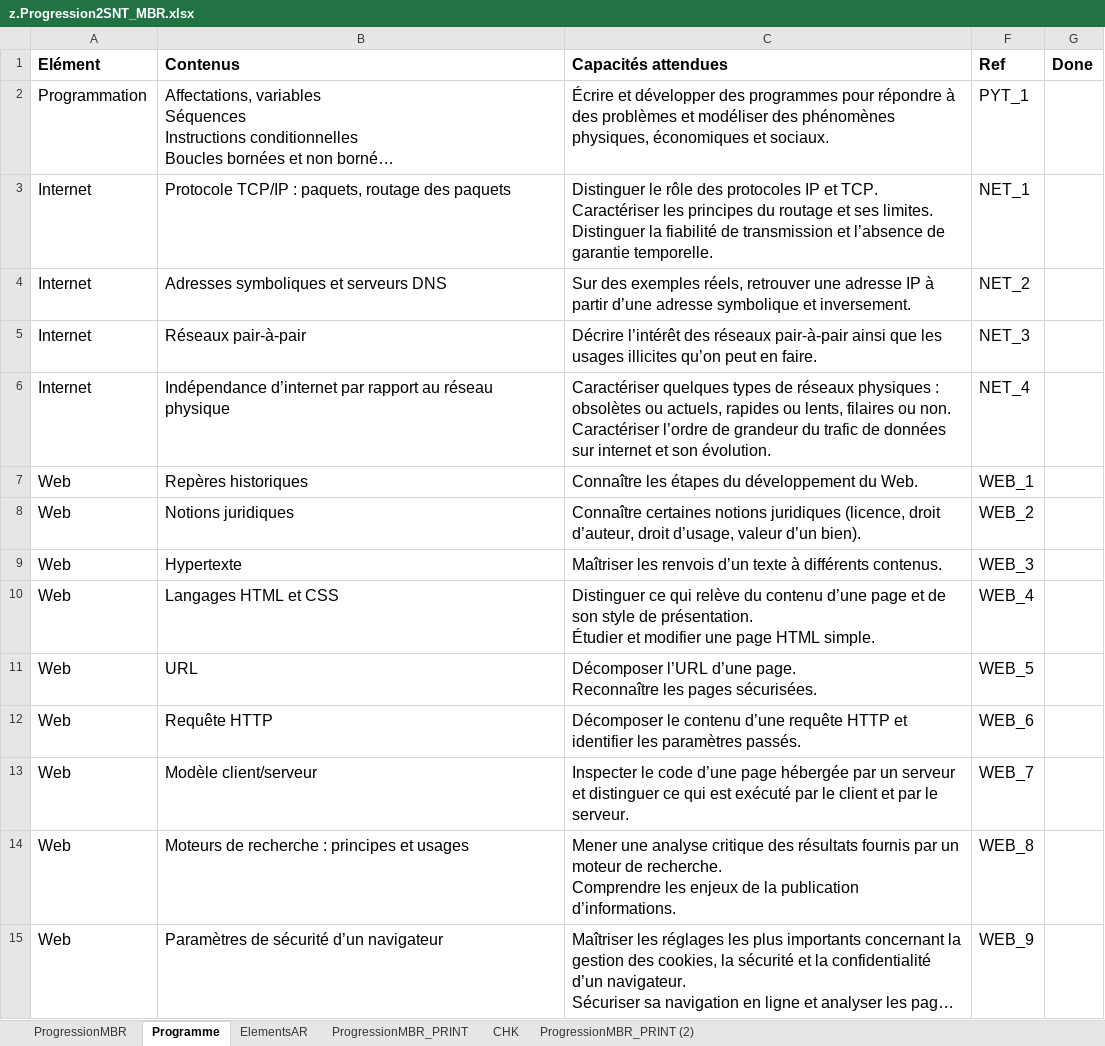
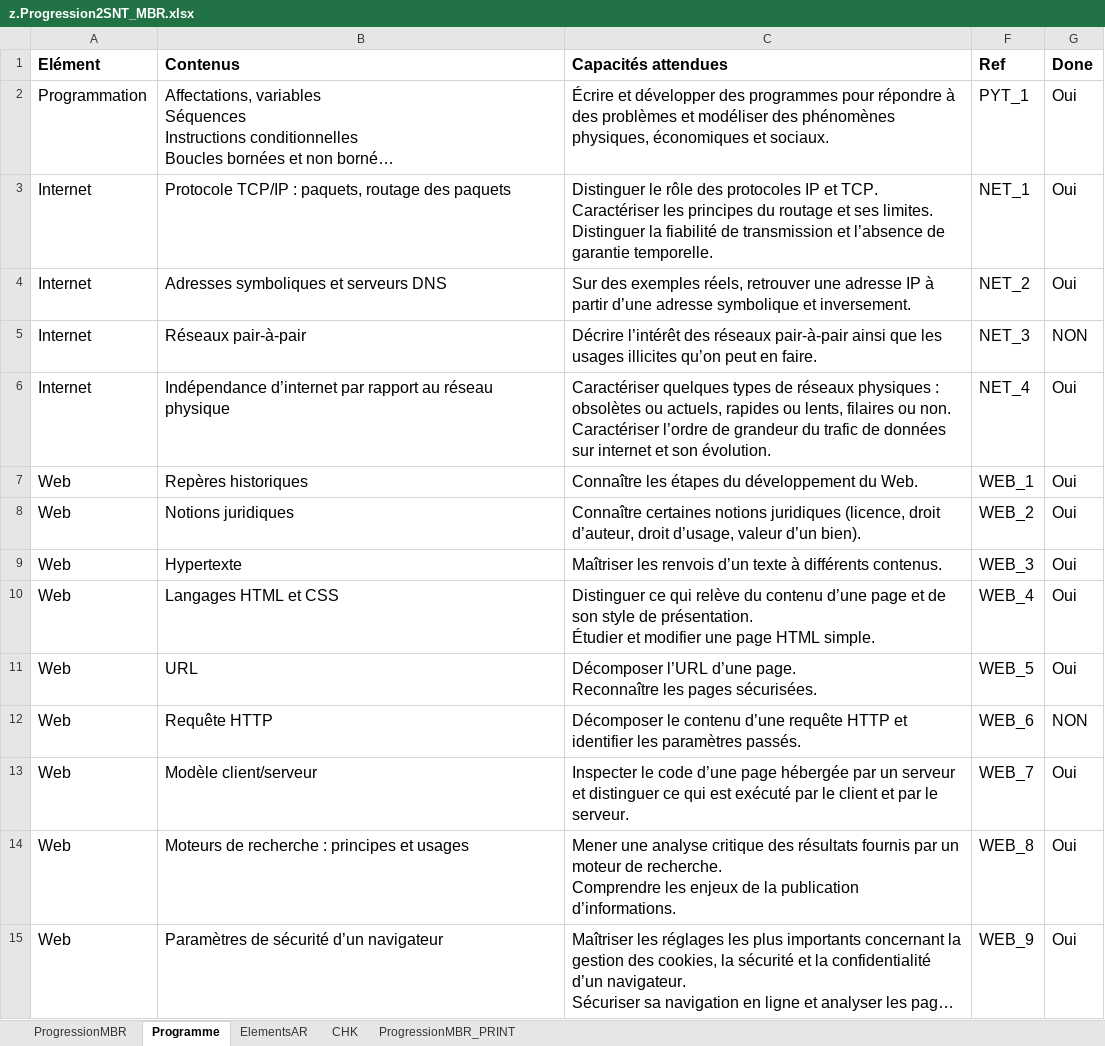
Before and after one commit to marc-biver/Fustel_NSI-SNT_v3, an Excel workbook: 2nde_SNT/z.Progression2SNT_MBR.xlsx, sheet Programme, drawn as a sheet; only a part is shown; long unchanged cells end in …; values as stored, in another font and other column widths than the file's, no borders; the diff covers the shown part only; the diff names each change by its address in the sheet, - before the commit and + after, or states it on an @@ line.

Commit message:
Mise à jour progression SNT en vue passage inspecteur

```diff
--- a/2nde_SNT/z.Progression2SNT_MBR.xlsx (sheet Programme)
+++ b/2nde_SNT/z.Progression2SNT_MBR.xlsx (sheet Programme)
-sheet tab: ProgressionMBR_PRINT (2)
@@ sheet tab order changed: ProgressionMBR | Programme | ElementsAR | CHK | ProgressionMBR_PRINT @@
-G2:G4 (Done): (empty)
+G2:G4 (Done): Oui
-G5 (Done): (empty)
+G5 (Done): NON
-G6:G11 (Done): (empty)
+G6:G11 (Done): Oui
-G12 (Done): (empty)
+G12 (Done): NON
-G13:G15 (Done): (empty)
+G13:G15 (Done): Oui
```
Also changed, not shown: 23 edited cells elsewhere in this sheet, sheet ProgressionMBR, sheet ProgressionMBR_PRINT, sheet ElementsAR.
